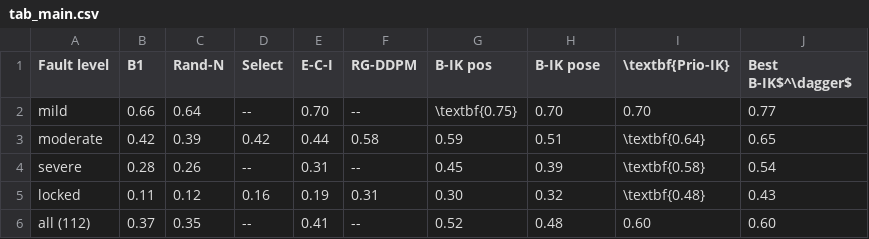
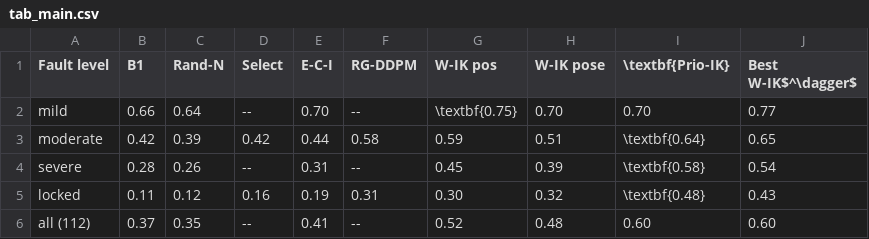
Before and after one commit to lloydkwak/FAVOR, a CSV file: paper/tables/tab_main.csv, drawn as a sheet.

```diff
--- a/paper/tables/tab_main.csv
+++ b/paper/tables/tab_main.csv
@@ -1,2 +1,2 @@
-Fault level,B1,Rand-N,Select,E-C-I,RG-DDPM,B-IK pos,B-IK pose,\textbf{Prio-IK},Best B-IK$^\dagger$
+Fault level,B1,Rand-N,Select,E-C-I,RG-DDPM,W-IK pos,W-IK pose,\textbf{Prio-IK},Best W-IK$^\dagger$
 mild,0.66,0.64,--,0.70,--,\textbf{0.75},0.70,0.70,0.77
```
Also changed, not shown: paper/tables/tab_ablation.csv, paper/tables/tab_n50.csv, 25 other files.
